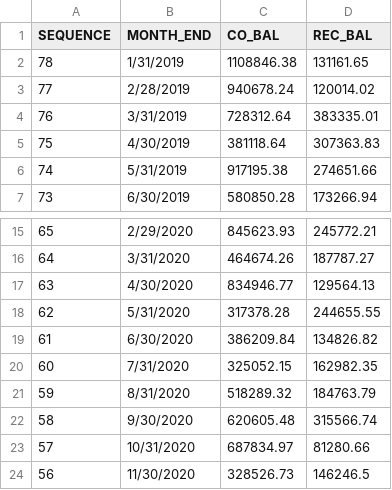
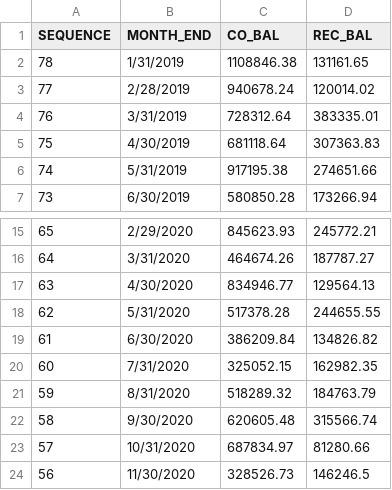
Before and after one commit to imoore99/TIME_SERIES_FORECASTING, a CSV file: co_rec_data.csv, drawn as a sheet; only a part is shown, gaps mark what is left out.

```diff
--- a/co_rec_data.csv
+++ b/co_rec_data.csv
@@ -4,3 +4,3 @@
 76,3/31/2019,728312.64,383335.01
-75,4/30/2019,381118.64,307363.83
+75,4/30/2019,681118.64,307363.83
 74,5/31/2019,917195.38,274651.66
@@ -17,3 +17,3 @@
 63,4/30/2020,834946.77,129564.13
-62,5/31/2020,317378.28,244655.55
+62,5/31/2020,517378.28,244655.55
 61,6/30/2020,386209.84,134826.82
```
Also changed, not shown: 2 other files.
